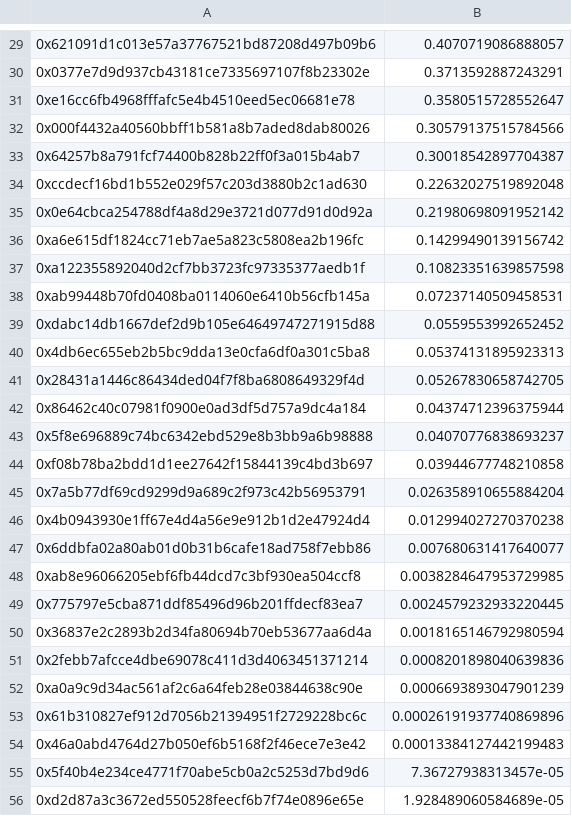
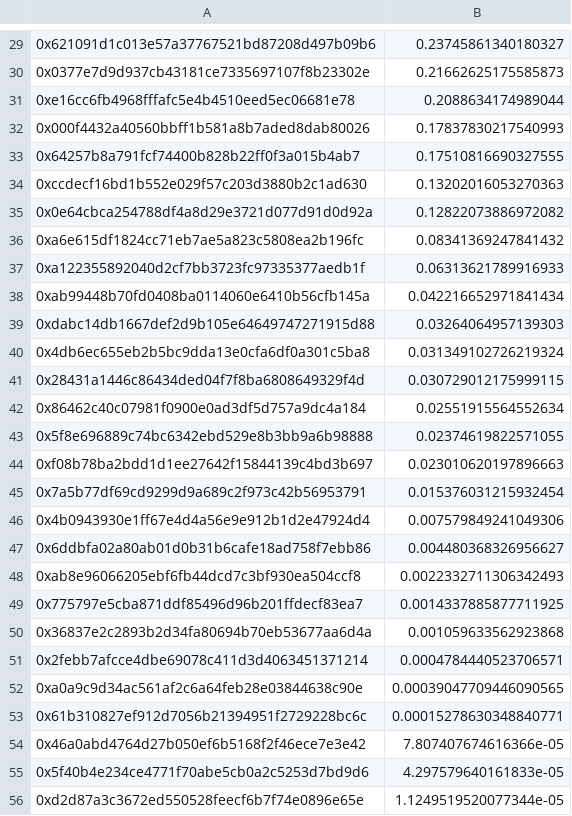
Before and after one commit to reflexer-labs/geb-bigquery-scripts, a CSV file: distributions/distribution-1/query-results/cream-borrower-1.csv, drawn as a sheet; only a part is shown, gaps mark what is left out; the diff covers the shown part only.

```diff
--- a/distributions/distribution-1/query-results/cream-borrower-1.csv
+++ b/distributions/distribution-1/query-results/cream-borrower-1.csv
@@ -29,28 +29,28 @@
-0x621091d1c013e57a37767521bd87208d497b09b6,0.4070719086888057
-0x0377e7d9d937cb43181ce7335697107f8b23302e,0.3713592887243291
-0xe16cc6fb4968fffafc5e4b4510eed5ec06681e78,0.3580515728552647
-0x000f4432a40560bbff1b581a8b7aded8dab80026,0.30579137515784566
-0x64257b8a791fcf74400b828b22ff0f3a015b4ab7,0.30018542897704387
-0xccdecf16bd1b552e029f57c203d3880b2c1ad630,0.22632027519892048
-0x0e64cbca254788df4a8d29e3721d077d91d0d92a,0.21980698091952142
-0xa6e615df1824cc71eb7ae5a823c5808ea2b196fc,0.14299490139156742
-0xa122355892040d2cf7bb3723fc97335377aedb1f,0.10823351639857598
-0xab99448b70fd0408ba0114060e6410b56cfb145a,0.07237140509458531
-0xdabc14db1667def2d9b105e64649747271915d88,0.0559553992652452
-0x4db6ec655eb2b5bc9dda13e0cfa6df0a301c5ba8,0.05374131895923313
-0x28431a1446c86434ded04f7f8ba6808649329f4d,0.05267830658742705
-0x86462c40c07981f0900e0ad3df5d757a9dc4a184,0.04374712396375944
-0x5f8e696889c74bc6342ebd529e8b3bb9a6b98888,0.04070776838693237
-0xf08b78ba2bdd1d1ee27642f15844139c4bd3b697,0.03944677748210858
-0x7a5b77df69cd9299d9a689c2f973c42b56953791,0.026358910655884204
-0x4b0943930e1ff67e4d4a56e9e912b1d2e47924d4,0.012994027270370238
-0x6ddbfa02a80ab01d0b31b6cafe18ad758f7ebb86,0.007680631417640077
-0xab8e96066205ebf6fb44dcd7c3bf930ea504ccf8,0.0038284647953729985
-0x775797e5cba871ddf85496d96b201ffdecf83ea7,0.0024579232933220445
-0x36837e2c2893b2d34fa80694b70eb53677aa6d4a,0.0018165146792980594
-0x2febb7afcce4dbe69078c411d3d4063451371214,0.0008201898040639836
-0xa0a9c9d34ac561af2c6a64feb28e03844638c90e,0.0006693893047901239
-0x61b310827ef912d7056b21394951f2729228bc6c,0.00026191937740869896
-0x46a0abd4764d27b050ef6b5168f2f46ece7e3e42,0.00013384127442199483
-0x5f40b4e234ce4771f70abe5cb0a2c5253d7bd9d6,7.36727938313457e-05
-0xd2d87a3c3672ed550528feecf6b7f74e0896e65e,1.928489060584689e-05
+0x621091d1c013e57a37767521bd87208d497b09b6,0.23745861340180327
+0x0377e7d9d937cb43181ce7335697107f8b23302e,0.21662625175585873
+0xe16cc6fb4968fffafc5e4b4510eed5ec06681e78,0.2088634174989044
+0x000f4432a40560bbff1b581a8b7aded8dab80026,0.17837830217540993
+0x64257b8a791fcf74400b828b22ff0f3a015b4ab7,0.17510816690327555
+0xccdecf16bd1b552e029f57c203d3880b2c1ad630,0.13202016053270363
+0x0e64cbca254788df4a8d29e3721d077d91d0d92a,0.12822073886972082
+0xa6e615df1824cc71eb7ae5a823c5808ea2b196fc,0.08341369247841432
+0xa122355892040d2cf7bb3723fc97335377aedb1f,0.06313621789916933
+0xab99448b70fd0408ba0114060e6410b56cfb145a,0.042216652971841434
+0xdabc14db1667def2d9b105e64649747271915d88,0.03264064957139303
+0x4db6ec655eb2b5bc9dda13e0cfa6df0a301c5ba8,0.031349102726219324
+0x28431a1446c86434ded04f7f8ba6808649329f4d,0.030729012175999115
+0x86462c40c07981f0900e0ad3df5d757a9dc4a184,0.02551915564552634
+0x5f8e696889c74bc6342ebd529e8b3bb9a6b98888,0.02374619822571055
+0xf08b78ba2bdd1d1ee27642f15844139c4bd3b697,0.023010620197896663
+0x7a5b77df69cd9299d9a689c2f973c42b56953791,0.015376031215932454
+0x4b0943930e1ff67e4d4a56e9e912b1d2e47924d4,0.007579849241049306
+0x6ddbfa02a80ab01d0b31b6cafe18ad758f7ebb86,0.004480368326956627
+0xab8e96066205ebf6fb44dcd7c3bf930ea504ccf8,0.0022332711306342493
+0x775797e5cba871ddf85496d96b201ffdecf83ea7,0.0014337885877711925
+0x36837e2c2893b2d34fa80694b70eb53677aa6d4a,0.001059633562923868
+0x2febb7afcce4dbe69078c411d3d4063451371214,0.0004784440523706571
+0xa0a9c9d34ac561af2c6a64feb28e03844638c90e,0.00039047709446090565
+0x61b310827ef912d7056b21394951f2729228bc6c,0.00015278630348840771
+0x46a0abd4764d27b050ef6b5168f2f46ece7e3e42,7.807407674616366e-05
+0x5f40b4e234ce4771f70abe5cb0a2c5253d7bd9d6,4.297579640161833e-05
+0xd2d87a3c3672ed550528feecf6b7f74e0896e65e,1.1249519520077344e-05
```
Also changed, not shown: 29 edited cells elsewhere in this file, 3 other files.
